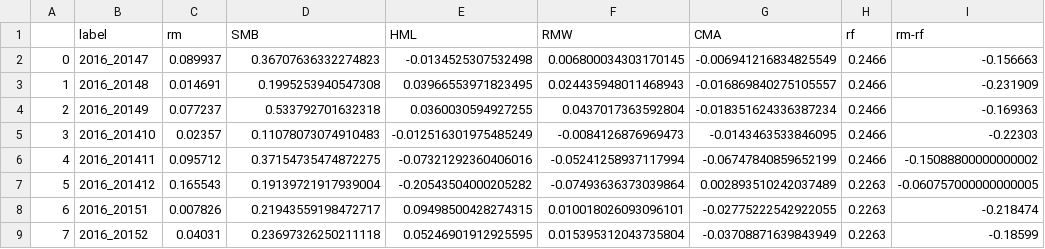
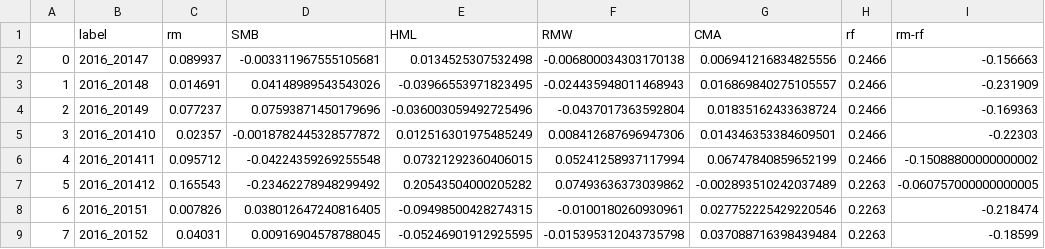
Before and after one commit to zhangyiyao020801/FamaFrench, a CSV file: data/step3/2016.csv, drawn as a sheet; only a part is shown; the diff covers the shown part only.

```diff
--- a/data/step3/2016.csv
+++ b/data/step3/2016.csv
@@ -1,9 +1,9 @@
 ,label,rm,SMB,HML,RMW,CMA,rf,rm-rf
-0,2016_20147,0.089937,0.36707636332274823,-0.0134525307532498,0.006800034303170145,-0.006941216834825549,0.2466,-0.156663
-1,2016_20148,0.014691,0.1995253940547308,0.03966553971823495,0.024435948011468943,-0.016869840275105557,0.2466,-0.231909
-2,2016_20149,0.077237,0.533792701632318,0.0360030594927255,0.0437017363592804,-0.018351624336387234,0.2466,-0.169363
-3,2016_201410,0.02357,0.11078073074910483,-0.012516301975485249,-0.0084126876969473,-0.0143463533846095,0.2466,-0.22303
-4,2016_201411,0.095712,0.37154735474872275,-0.07321292360406016,-0.05241258937117994,-0.06747840859652199,0.2466,-0.15088800000000002
-5,2016_201412,0.165543,0.19139721917939004,-0.20543504000205282,-0.07493636373039864,0.002893510242037489,0.2263,-0.060757000000000005
-6,2016_20151,0.007826,0.21943559198472717,0.09498500428274315,0.010018026093096101,-0.02775222542922055,0.2263,-0.218474
-7,2016_20152,0.04031,0.23697326250211118,0.05246901912925595,0.015395312043735804,-0.03708871639843949,0.2263,-0.18599
+0,2016_20147,0.089937,-0.003311967555105681,0.0134525307532498,-0.006800034303170138,0.006941216834825556,0.2466,-0.156663
+1,2016_20148,0.014691,0.04148989543543026,-0.03966553971823495,-0.024435948011468943,0.016869840275105557,0.2466,-0.231909
+2,2016_20149,0.077237,0.07593871450179696,-0.036003059492725496,-0.0437017363592804,0.01835162433638724,0.2466,-0.169363
+3,2016_201410,0.02357,-0.0018782445328577872,0.012516301975485249,0.008412687696947306,0.014346353384609501,0.2466,-0.22303
+4,2016_201411,0.095712,-0.04224359269255548,0.07321292360406015,0.05241258937117994,0.06747840859652199,0.2466,-0.15088800000000002
+5,2016_201412,0.165543,-0.23462278948299492,0.20543504000205282,0.07493636373039862,-0.002893510242037489,0.2263,-0.060757000000000005
+6,2016_20151,0.007826,0.038012647240816405,-0.09498500428274315,-0.0100180260930961,0.027752225429220546,0.2263,-0.218474
+7,2016_20152,0.04031,0.00916904578788045,-0.05246901912925595,-0.015395312043735798,0.037088716398439484,0.2263,-0.18599
```
Also changed, not shown: 68 edited cells elsewhere in this file, data/step3/2013.csv, data/step3/2015.csv, 33 other files.
